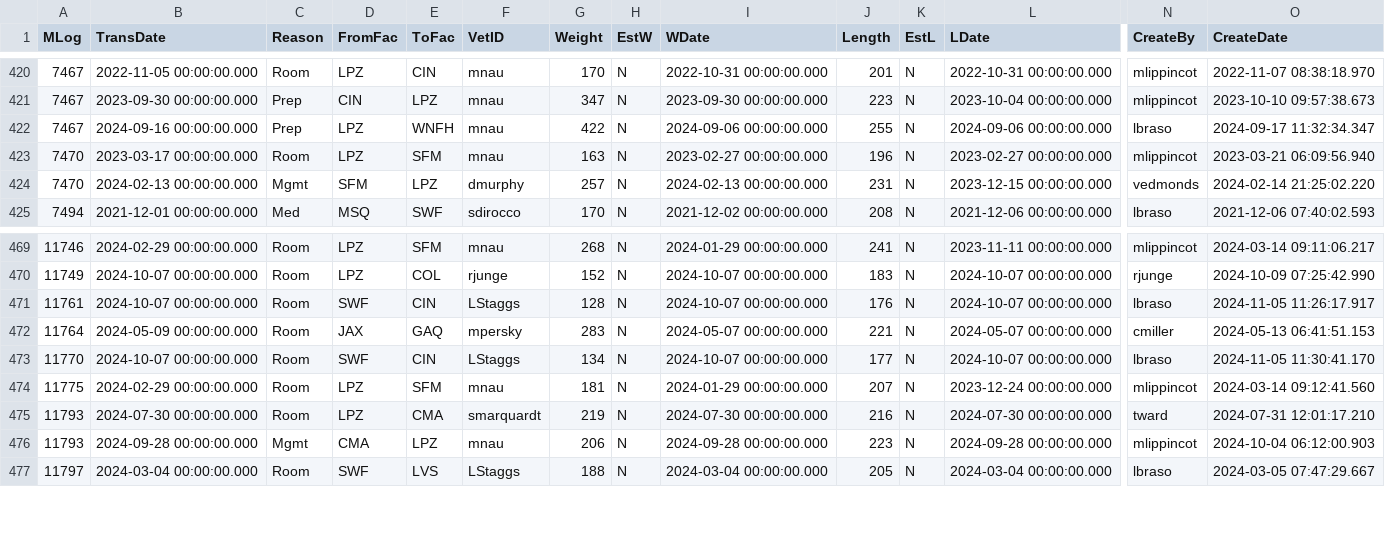
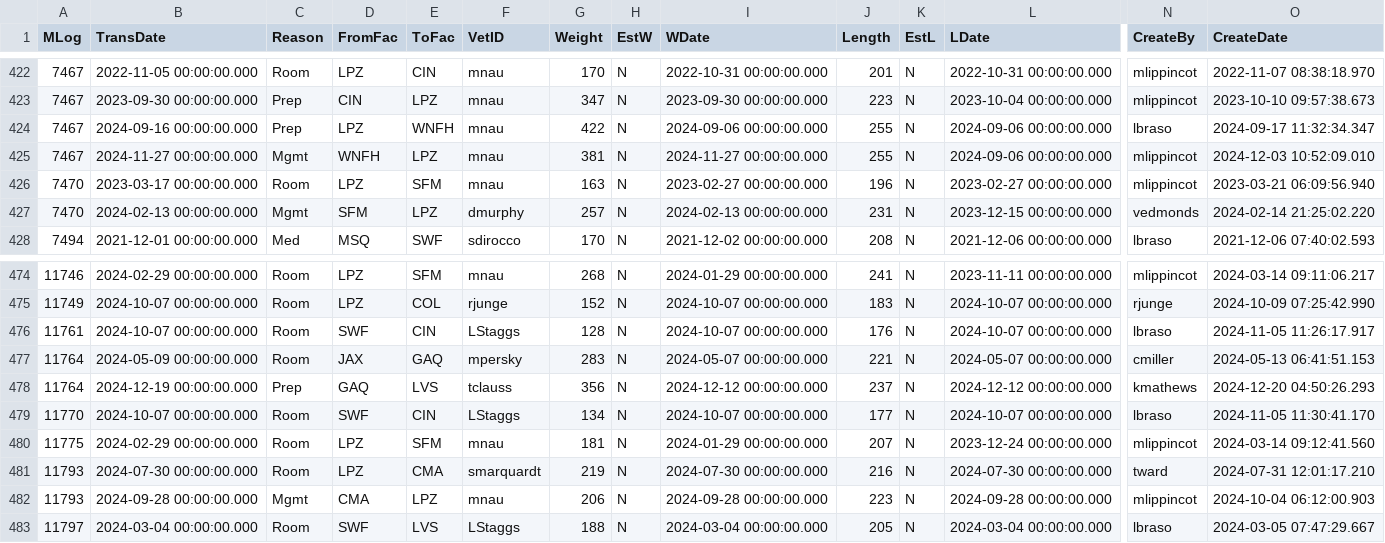
Before and after one commit to forumone/doi-fws-raf-training, a CSV file: scripts/data/T_Transfer.csv, drawn as a sheet; only a part is shown, gaps mark what is left out; rows hold the shown columns only; the diff covers the shown part only; the diff names each change by its address in the sheet, - before the commit and + after, or states it on an @@ line.

```diff
--- a/scripts/data/T_Transfer.csv
+++ b/scripts/data/T_Transfer.csv
+row 425: 7467 | 2024-11-27 00:00:00.000 | Mgmt | WNFH | LPZ | mnau | 381 | N | 2024-11-27 00:00:00.000 | 255 | N | 2024-09-06 00:00:00.000 | mlippincot | 2024-12-03 10:52:09.010
+row 478: 11764 | 2024-12-19 00:00:00.000 | Prep | GAQ | LVS | tclauss | 356 | N | 2024-12-12 00:00:00.000 | 237 | N | 2024-12-12 00:00:00.000 | kmathews | 2024-12-20 04:50:26.293
```
Also changed, not shown: 5 added rows elsewhere in this file, scripts/data/T_Animal_Id.csv, scripts/data/T_Manatee.csv, 9 other files.
